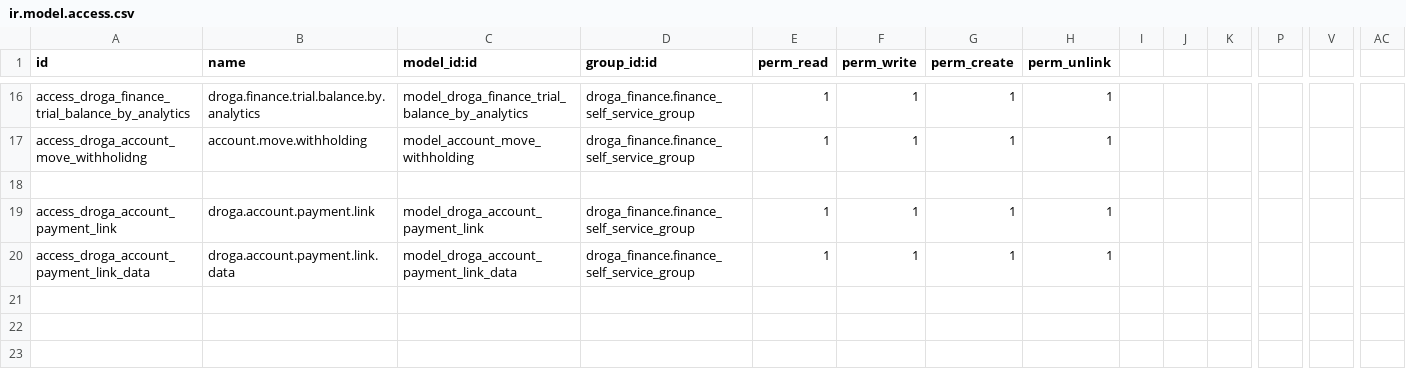
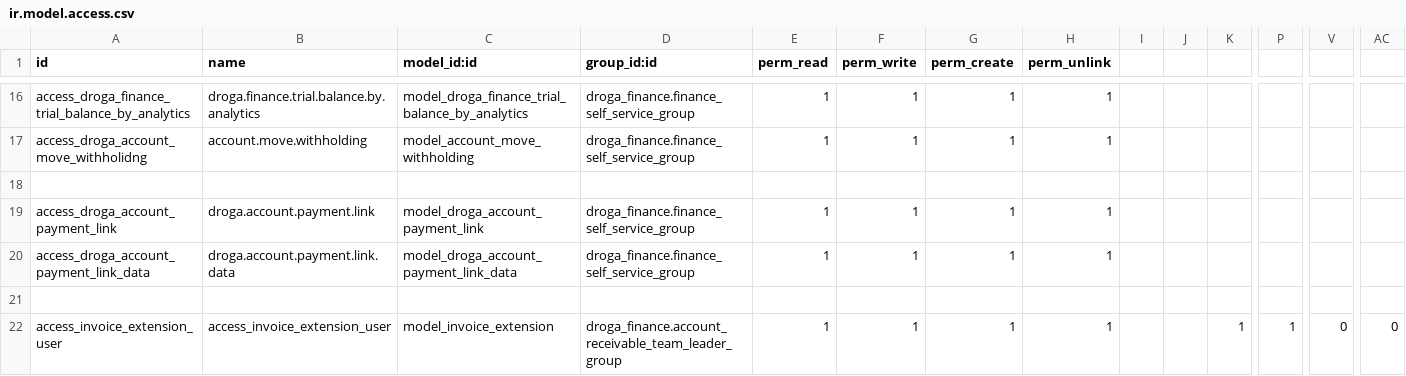
Before and after one commit to phillmona-dev/ecs_erp, a CSV file: droga_finance/security/ir.model.access.csv, drawn as a sheet; only a part is shown, gaps mark what is left out; rows hold the shown columns only; the diff names each change by its address in the sheet, - before the commit and + after, or states it on an @@ line.

Commit message:
Maturity extension

```diff
--- a/droga_finance/security/ir.model.access.csv
+++ b/droga_finance/security/ir.model.access.csv
+row 21: (empty)
+row 22: access_invoice_extension_user | access_invoice_extension_user | model_invoice_extension | droga_finance.account_receivable_team_leader_group | 1 | 1 | 1 | 1 |  |  | 1 | 1 | 0 | 0
```
Also changed, not shown: 4 other files.
